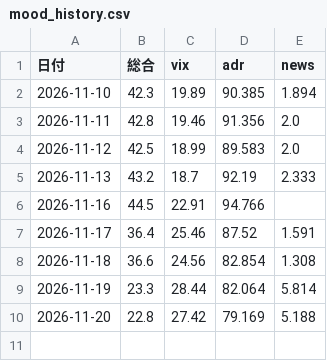
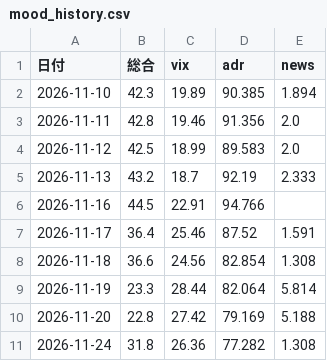
Before and after one commit to adsl77jp-cmyk/kabu, a CSV file: mood_history.csv, drawn as a sheet.

```diff
--- a/mood_history.csv
+++ b/mood_history.csv
@@ -10 +10,2 @@
 2026-11-20,22.8,27.42,79.169,5.188
+2026-11-24,31.8,26.36,77.282,1.308
```
Also changed, not shown: news_history.csv, 8 other files.
